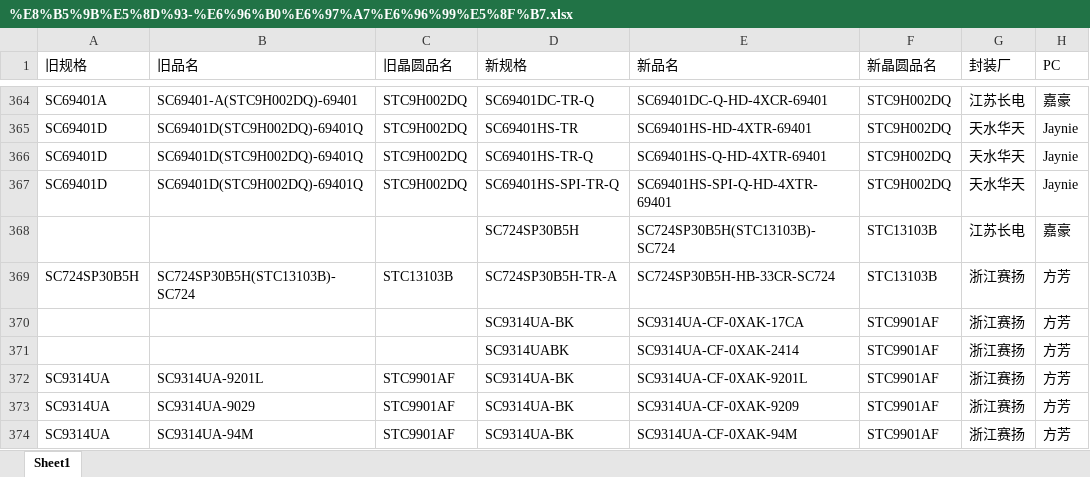
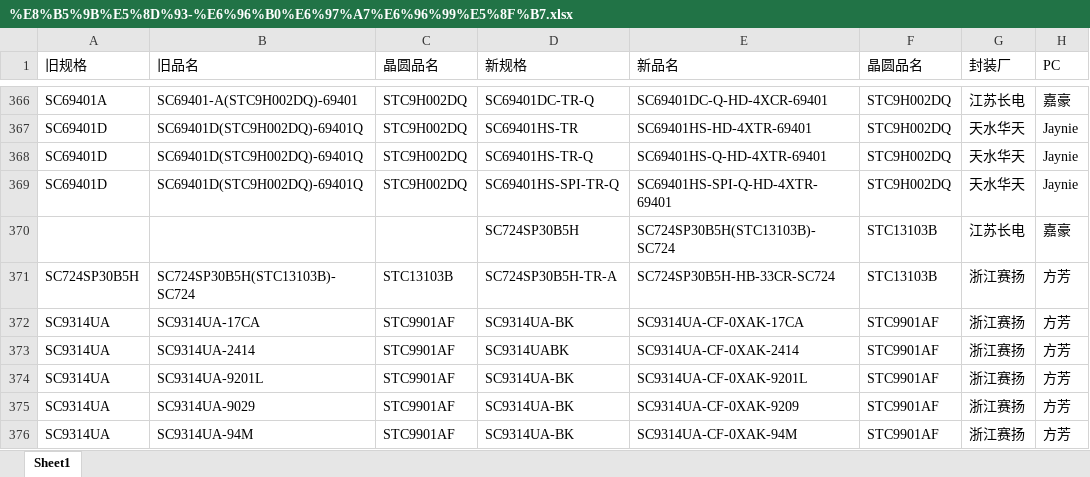
Before and after one commit to TTTriste06/semiexcel, an Excel workbook: %E8%B5%9B%E5%8D%93-%E6%96%B0%E6%97%A7%E6%96%99%E5%8F%B7.xlsx, sheet Sheet1, drawn as a sheet; only a part is shown, gaps mark what is left out; values as stored, in another font and other column widths than the file's, no cell formats; conditional formats not drawn; addresses are those after the commit; the diff covers the shown part only; the diff names each change by its address in the sheet, - before the commit and + after, or states it on an @@ line.

```diff
--- a/%E8%B5%9B%E5%8D%93-%E6%96%B0%E6%97%A7%E6%96%99%E5%8F%B7.xlsx (sheet Sheet1)
+++ b/%E8%B5%9B%E5%8D%93-%E6%96%B0%E6%97%A7%E6%96%99%E5%8F%B7.xlsx (sheet Sheet1)
-C1: 旧晶圆品名
+C1: 晶圆品名
-F1: 新晶圆品名
+F1: 晶圆品名
-A372:A373 (旧规格): (empty)
+A372:A373 (旧规格): SC9314UA
-B372 (旧品名): (empty)
+B372 (旧品名): SC9314UA-17CA
-C372:C373 (晶圆品名): (empty)
+C372:C373 (晶圆品名): STC9901AF
-B373 (旧品名): (empty)
+B373 (旧品名): SC9314UA-2414
```
Also changed, not shown: 8 added rows, 5 removed rows and 40 edited cells elsewhere in this sheet, cell formats.
